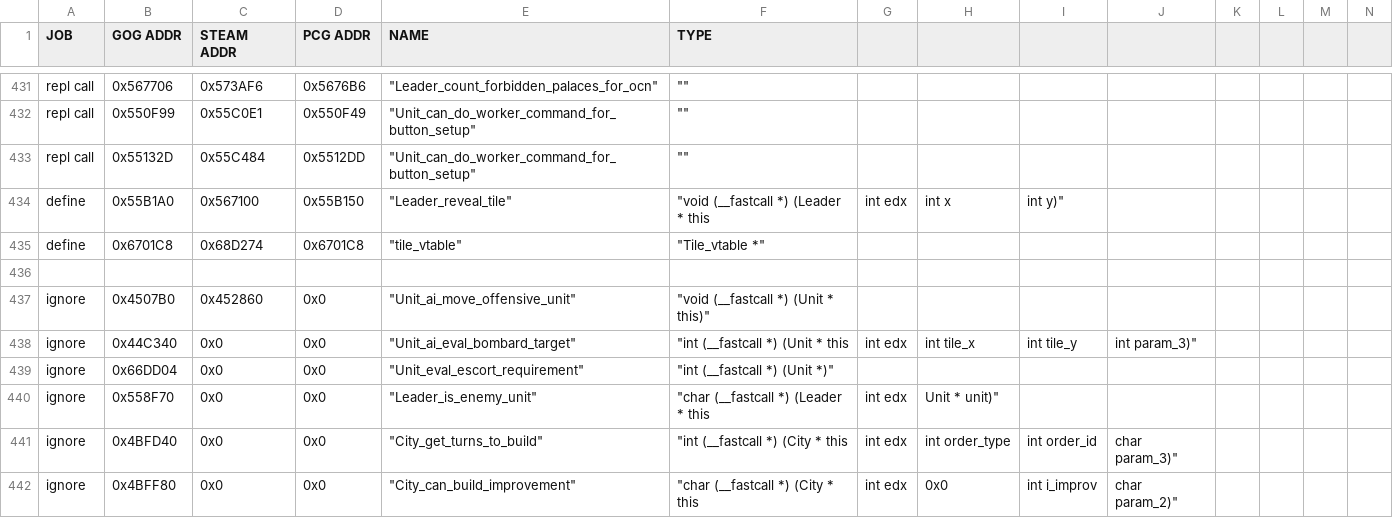
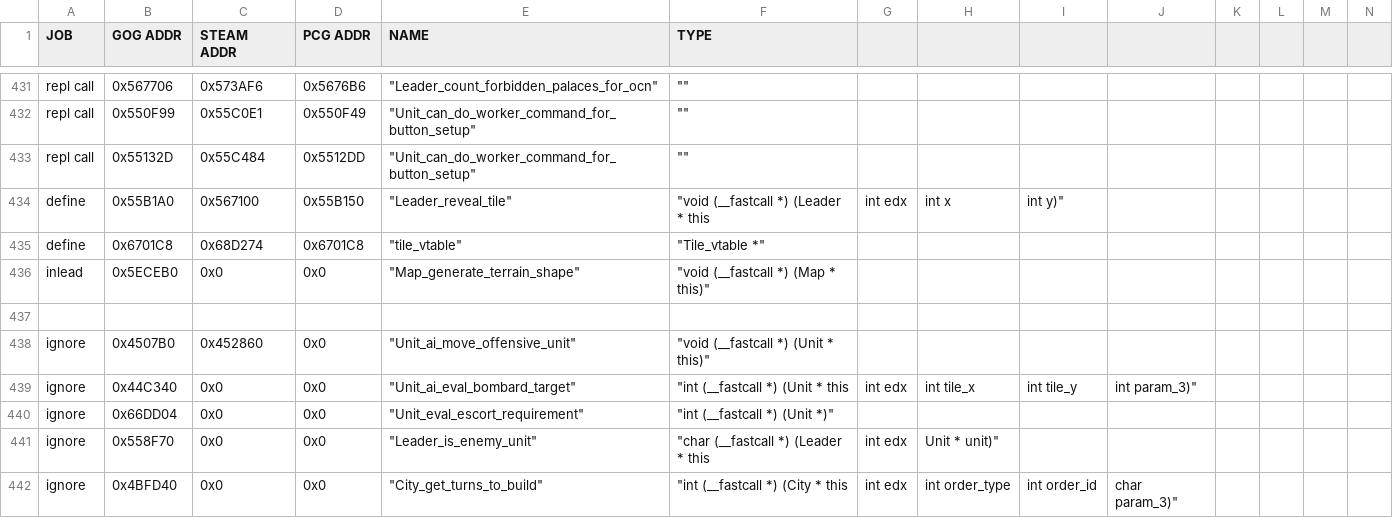
Before and after one commit to maxpetul/C3X, a CSV file: civ_prog_objects.csv, drawn as a sheet; only a part is shown, gaps mark what is left out; the shorter side is filled out with more unchanged rows; rows hold the shown columns only; the diff names each change by its address in the sheet, - before the commit and + after, or states it on an @@ line.

Commit message:
Make small modification to terrain generation as proof of concept; Expose tile_at and SquareType enum to Lua; Fix vtable func lookup

```diff
--- a/civ_prog_objects.csv
+++ b/civ_prog_objects.csv
+row 436: inlead | 0x5ECEB0 | 0x0 | 0x0 | "Map_generate_terrain_shape" | "void (__fastcall *) (Map * this)"
```
Also changed, not shown: 4 other files.
